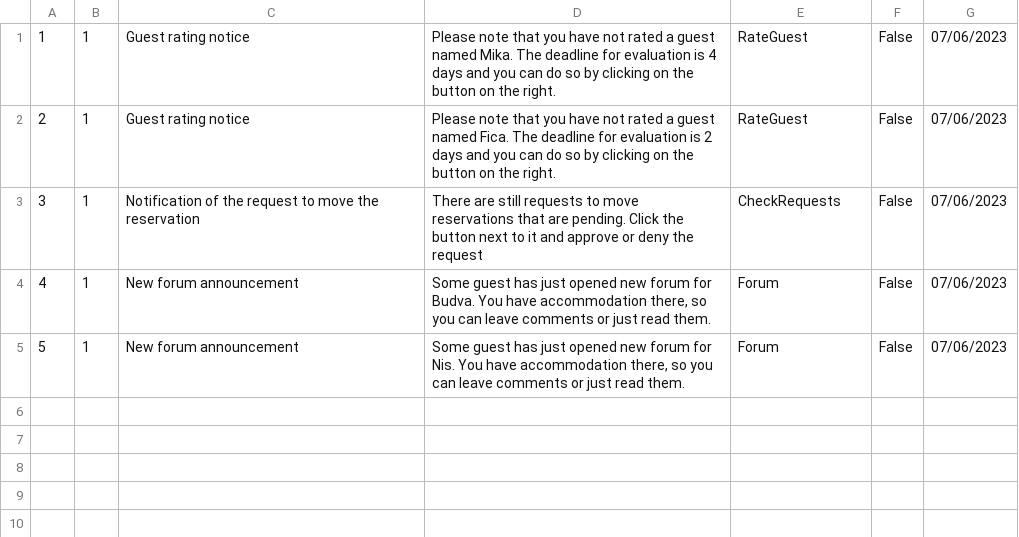
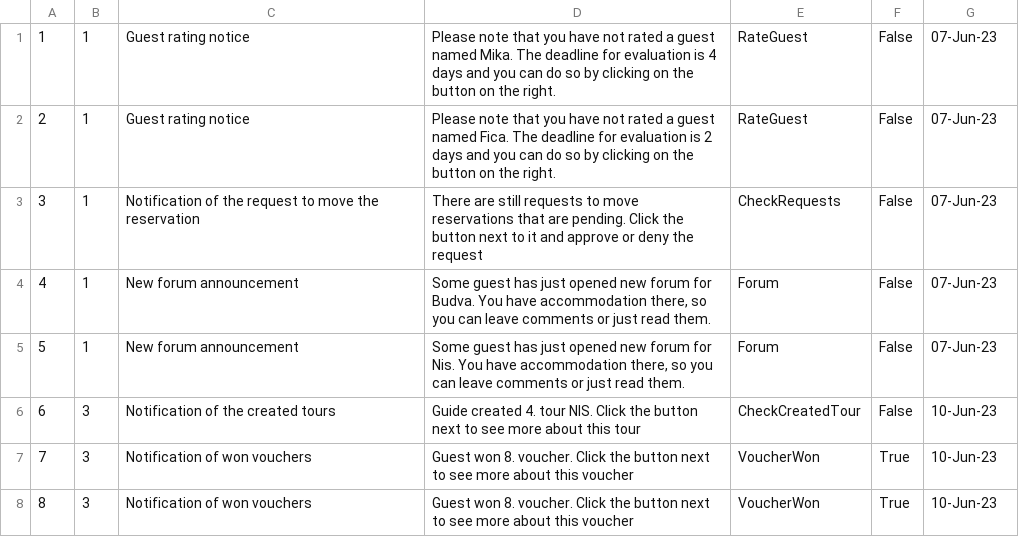
Before and after one commit to HelenaJovic/SIMS-Projekat, a CSV file: InitialProject/InitialProject/Resources/Data/notifications.csv, drawn as a sheet.

```diff
--- a/InitialProject/InitialProject/Resources/Data/notifications.csv
+++ b/InitialProject/InitialProject/Resources/Data/notifications.csv
@@ -1,5 +1,8 @@
-1|1|Guest rating notice|Please note that you have not rated a guest named Mika. The deadline for evaluation is 4 days and you can do so by clicking on the button on the right.|RateGuest|False|07/06/2023
-2|1|Guest rating notice|Please note that you have not rated a guest named Fica. The deadline for evaluation is 2 days and you can do so by clicking on the button on the right.|RateGuest|False|07/06/2023
-3|1|Notification of the request to move the reservation|There are still requests to move reservations that are pending. Click the button next to it and approve or deny the request|CheckRequests|False|07/06/2023
-4|1|New forum announcement|Some guest has just opened new forum for Budva. You have accommodation there, so you can leave comments or just read them.|Forum|False|07/06/2023
-5|1|New forum announcement|Some guest has just opened new forum for Nis. You have accommodation there, so you can leave comments or just read them.|Forum|False|07/06/2023
+1|1|Guest rating notice|Please note that you have not rated a guest named Mika. The deadline for evaluation is 4 days and you can do so by clicking on the button on the right.|RateGuest|False|07-Jun-23
+2|1|Guest rating notice|Please note that you have not rated a guest named Fica. The deadline for evaluation is 2 days and you can do so by clicking on the button on the right.|RateGuest|False|07-Jun-23
+3|1|Notification of the request to move the reservation|There are still requests to move reservations that are pending. Click the button next to it and approve or deny the request|CheckRequests|False|07-Jun-23
+4|1|New forum announcement|Some guest has just opened new forum for Budva. You have accommodation there, so you can leave comments or just read them.|Forum|False|07-Jun-23
+5|1|New forum announcement|Some guest has just opened new forum for Nis. You have accommodation there, so you can leave comments or just read them.|Forum|False|07-Jun-23
+6|3|Notification of the created tours|Guide created 4. tour NIS. Click the button next to see more about this tour|CheckCreatedTour|False|10-Jun-23
+7|3|Notification of won vouchers|Guest won 8. voucher. Click the button next to see more about this voucher|VoucherWon|True|10-Jun-23
+8|3|Notification of won vouchers|Guest won 8. voucher. Click the button next to see more about this voucher|VoucherWon|True|10-Jun-23
```
Also changed, not shown: InitialProject/InitialProject/Resources/Data/tourpoints.csv, InitialProject/InitialProject/Resources/Data/tourrequests.csv, 5 other files.
